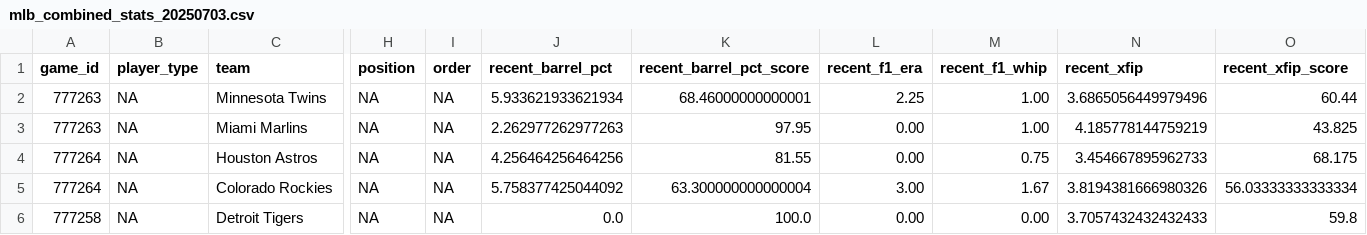
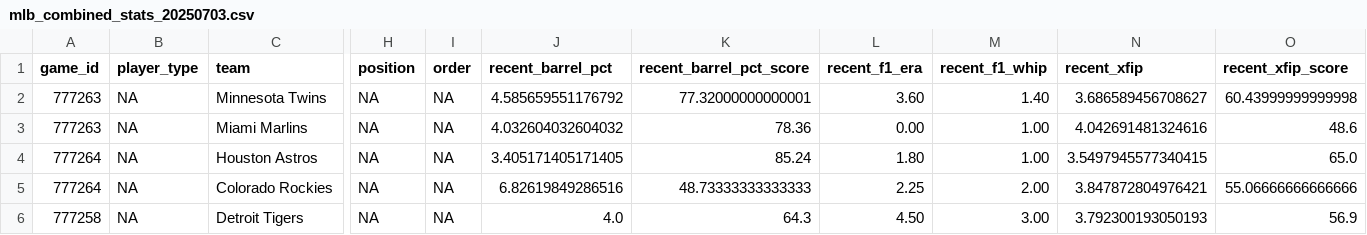
Before and after one commit to Fluidity1337/ai-ml-predictive-models, a CSV file: data/baseball/mlb/raw/mlb_combined_stats_20250703.csv, drawn as a sheet; only a part is shown, gaps mark what is left out; the diff covers the shown part only; the diff names each change by its address in the sheet, - before the commit and + after, or states it on an @@ line.

```diff
--- a/data/baseball/mlb/raw/mlb_combined_stats_20250703.csv
+++ b/data/baseball/mlb/raw/mlb_combined_stats_20250703.csv
-J2 (recent_barrel_pct): 5.933621933621934
+J2 (recent_barrel_pct): 4.585659551176792
-K2 (recent_barrel_pct_score): 68.46000000000001
+K2 (recent_barrel_pct_score): 77.32000000000001
-L2 (recent_f1_era): 2.25
+L2 (recent_f1_era): 3.60
-M2 (recent_f1_whip): 1.00
+M2 (recent_f1_whip): 1.40
-N2 (recent_xfip): 3.6865056449979496
+N2 (recent_xfip): 3.686589456708627
-O2 (recent_xfip_score): 60.44
+O2 (recent_xfip_score): 60.43999999999998
-J3 (recent_barrel_pct): 2.262977262977263
+J3 (recent_barrel_pct): 4.032604032604032
-K3 (recent_barrel_pct_score): 97.95
+K3 (recent_barrel_pct_score): 78.36
-N3 (recent_xfip): 4.185778144759219
+N3 (recent_xfip): 4.042691481324616
-O3 (recent_xfip_score): 43.825
+O3 (recent_xfip_score): 48.6
-J4 (recent_barrel_pct): 4.256464256464256
+J4 (recent_barrel_pct): 3.405171405171405
-K4 (recent_barrel_pct_score): 81.55
+K4 (recent_barrel_pct_score): 85.24
-L4 (recent_f1_era): 0.00
+L4 (recent_f1_era): 1.80
-M4 (recent_f1_whip): 0.75
+M4 (recent_f1_whip): 1.00
-N4 (recent_xfip): 3.454667895962733
+N4 (recent_xfip): 3.5497945577340415
-O4 (recent_xfip_score): 68.175
+O4 (recent_xfip_score): 65.0
-J5 (recent_barrel_pct): 5.758377425044092
+J5 (recent_barrel_pct): 6.82619849286516
-K5 (recent_barrel_pct_score): 63.300000000000004
+K5 (recent_barrel_pct_score): 48.73333333333333
-L5 (recent_f1_era): 3.00
+L5 (recent_f1_era): 2.25
-M5 (recent_f1_whip): 1.67
+M5 (recent_f1_whip): 2.00
-N5 (recent_xfip): 3.8194381666980326
+N5 (recent_xfip): 3.847872804976421
-O5 (recent_xfip_score): 56.03333333333334
+O5 (recent_xfip_score): 55.06666666666666
-J6 (recent_barrel_pct): 0.0
+J6 (recent_barrel_pct): 4.0
-K6 (recent_barrel_pct_score): 100.0
+K6 (recent_barrel_pct_score): 64.3
-L6 (recent_f1_era): 0.00
+L6 (recent_f1_era): 4.50
-M6 (recent_f1_whip): 0.00
+M6 (recent_f1_whip): 3.00
-N6 (recent_xfip): 3.7057432432432433
+N6 (recent_xfip): 3.792300193050193
-O6 (recent_xfip_score): 59.8
+O6 (recent_xfip_score): 56.9
```
Also changed, not shown: 83 edited cells elsewhere in this file, data/baseball/mlb/raw/mlb_daily_game_summary_20250703.csv, 8 other files.
